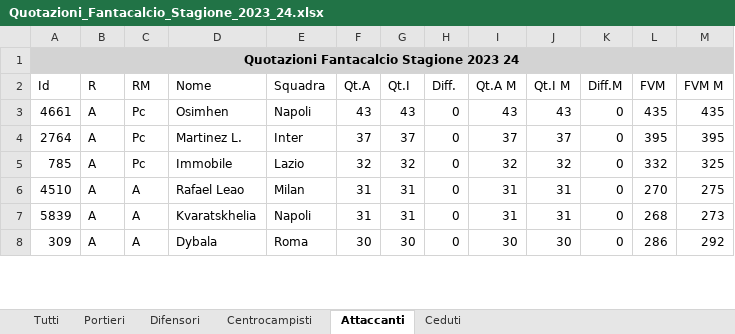
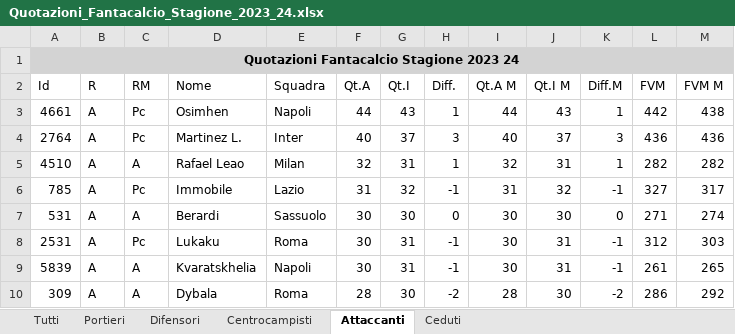
Before and after one commit to AndreaIncatasciato/fantacalcio, an Excel workbook: Quotazioni_Fantacalcio_Stagione_2023_24.xlsx, sheet Attaccanti, drawn as a sheet; only a part is shown; values as stored, in another font and other column widths than the file's, no borders; removed rows and columns are numbered as before the commit, all else as after; the diff covers the shown part only; the diff names each change by its address in the sheet, - before the commit and + after, or states it on an @@ line.

```diff
--- a/Quotazioni_Fantacalcio_Stagione_2023_24.xlsx (sheet Attaccanti)
+++ b/Quotazioni_Fantacalcio_Stagione_2023_24.xlsx (sheet Attaccanti)
-F3 (Qt.A): 43
+F3 (Qt.A): 44
-H3 (Diff.): 0
+H3 (Diff.): 1
-I3 (Qt.A M): 43
+I3 (Qt.A M): 44
-K3 (Diff.M): 0
+K3 (Diff.M): 1
-L3 (FVM): 435
+L3 (FVM): 442
-M3 (FVM M): 435
+M3 (FVM M): 438
-F4 (Qt.A): 37
+F4 (Qt.A): 40
-H4 (Diff.): 0
+H4 (Diff.): 3
-I4 (Qt.A M): 37
+I4 (Qt.A M): 40
-K4 (Diff.M): 0
+K4 (Diff.M): 3
-L4 (FVM): 395
+L4 (FVM): 436
-M4 (FVM M): 395
+M4 (FVM M): 436
-row 5: 785 | A | Pc | Immobile | Lazio | 32 | 32 | 0 | 32 | 32 | 0 | 332 | 325
-F5 (Qt.A): 31
+F5 (Qt.A): 32
-H5 (Diff.): 0
+H5 (Diff.): 1
-I5 (Qt.A M): 31
+I5 (Qt.A M): 32
-K5 (Diff.M): 0
+K5 (Diff.M): 1
-L5 (FVM): 270
+L5 (FVM): 282
-M5 (FVM M): 275
+M5 (FVM M): 282
+row 6: 785 | A | Pc | Immobile | Lazio | 31 | 32 | -1 | 31 | 32 | -1 | 327 | 317
+row 7: 531 | A | A | Berardi | Sassuolo | 30 | 30 | 0 | 30 | 30 | 0 | 271 | 274
+row 8: 2531 | A | Pc | Lukaku | Roma | 30 | 31 | -1 | 30 | 31 | -1 | 312 | 303
-F9 (Qt.A): 31
+F9 (Qt.A): 30
-H9 (Diff.): 0
+H9 (Diff.): -1
-I9 (Qt.A M): 31
+I9 (Qt.A M): 30
-K9 (Diff.M): 0
+K9 (Diff.M): -1
-L9 (FVM): 268
+L9 (FVM): 261
-M9 (FVM M): 273
+M9 (FVM M): 265
-F10 (Qt.A): 30
+F10 (Qt.A): 28
-H10 (Diff.): 0
+H10 (Diff.): -2
-I10 (Qt.A M): 30
+I10 (Qt.A M): 28
-K10 (Diff.M): 0
+K10 (Diff.M): -2
```
Also changed, not shown: 43 added rows, 47 removed rows and 119 edited cells elsewhere in this sheet, sheet Tutti, sheet Centrocampisti, sheet Difensori, sheet Ceduti, sheet Portieri, 5 other files.
